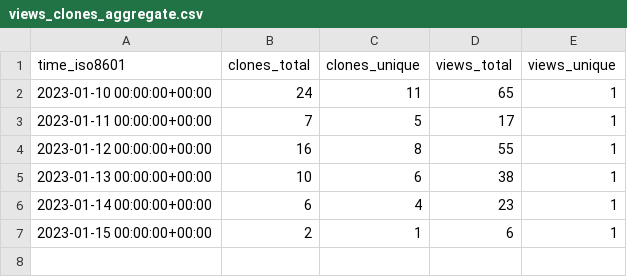
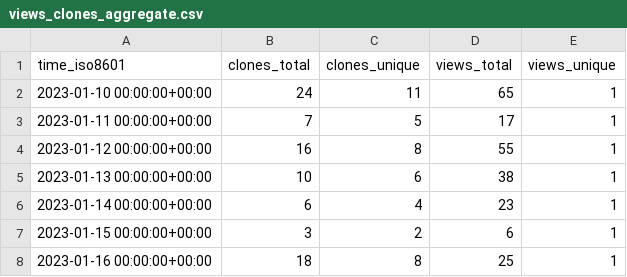
Before and after one commit to ItsAnkitPatel/30-Days-Of-DSA, a CSV file: ItsAnkitPatel/30-Days-Of-DSA/ghrs-data/views_clones_aggregate.csv, drawn as a sheet.

```diff
--- a/ItsAnkitPatel/30-Days-Of-DSA/ghrs-data/views_clones_aggregate.csv
+++ b/ItsAnkitPatel/30-Days-Of-DSA/ghrs-data/views_clones_aggregate.csv
@@ -6,2 +6,3 @@ time_iso8601,clones_total,clones_unique,views_total,views_unique
 2023-01-14 00:00:00+00:00,6,4,23,1
-2023-01-15 00:00:00+00:00,2,1,6,1
+2023-01-15 00:00:00+00:00,3,2,6,1
+2023-01-16 00:00:00+00:00,18,8,25,1
```
Also changed, not shown: 1 other file.
